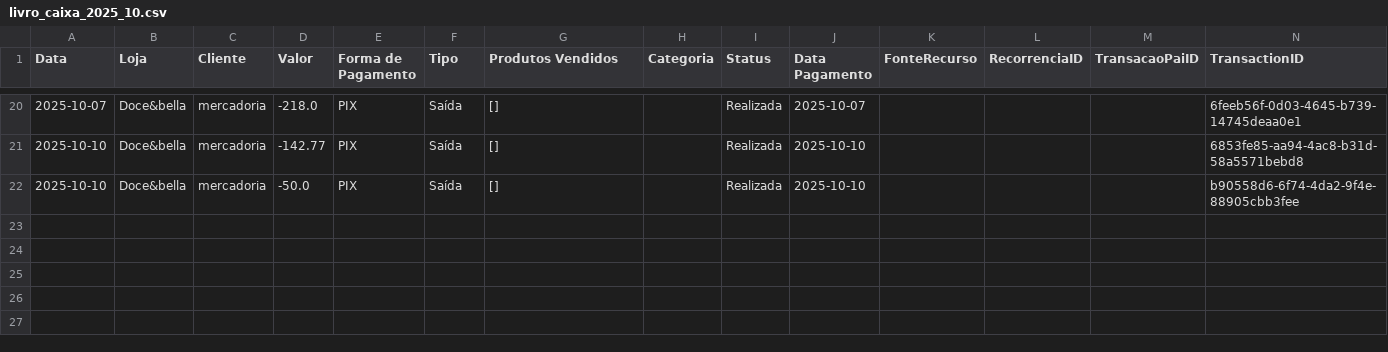
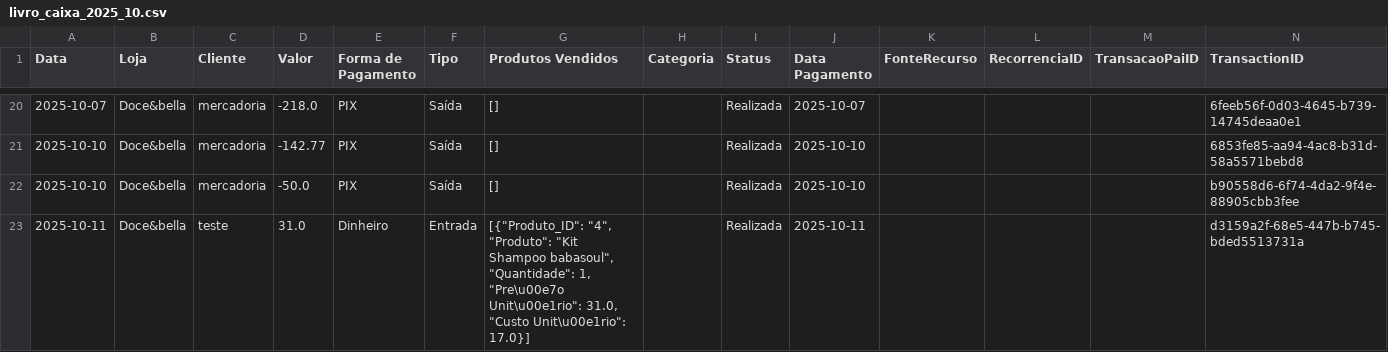
Before and after one commit to ribeiromendes5014-design/fluxo, a CSV file: livro_caixa_2025_10.csv, drawn as a sheet; only a part is shown, gaps mark what is left out; the diff names each change by its address in the sheet, - before the commit and + after, or states it on an @@ line.

Commit message:
Nova movimentação adicionada

```diff
--- a/livro_caixa_2025_10.csv
+++ b/livro_caixa_2025_10.csv
+row 23: 2025-10-11 | Doce&bella | teste | 31.0 | Dinheiro | Entrada | [{"Produto_ID": "4", "Produto": "Kit Shampoo babasoul", "Quantidade": 1, "Pre\u00e7o Unit\u00e1rio": 31.0, "Custo Unit\u00e1rio": 17.0}] |  | Realizada | 2025-10-11 |  |  |  | d3159a2f-68e5-447b-b745-bded5513731a
```
